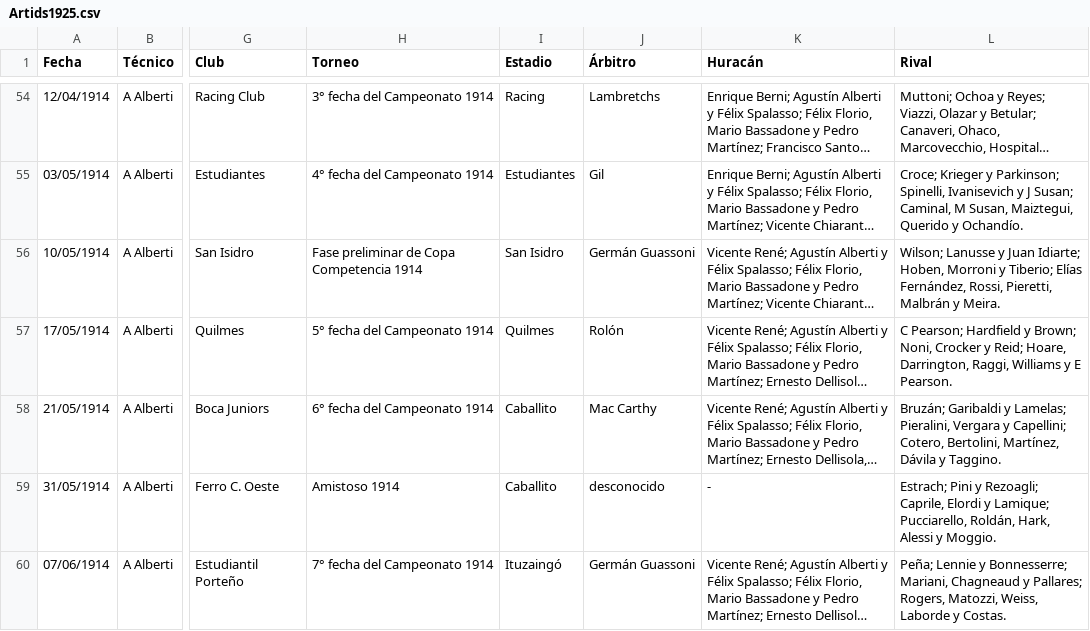
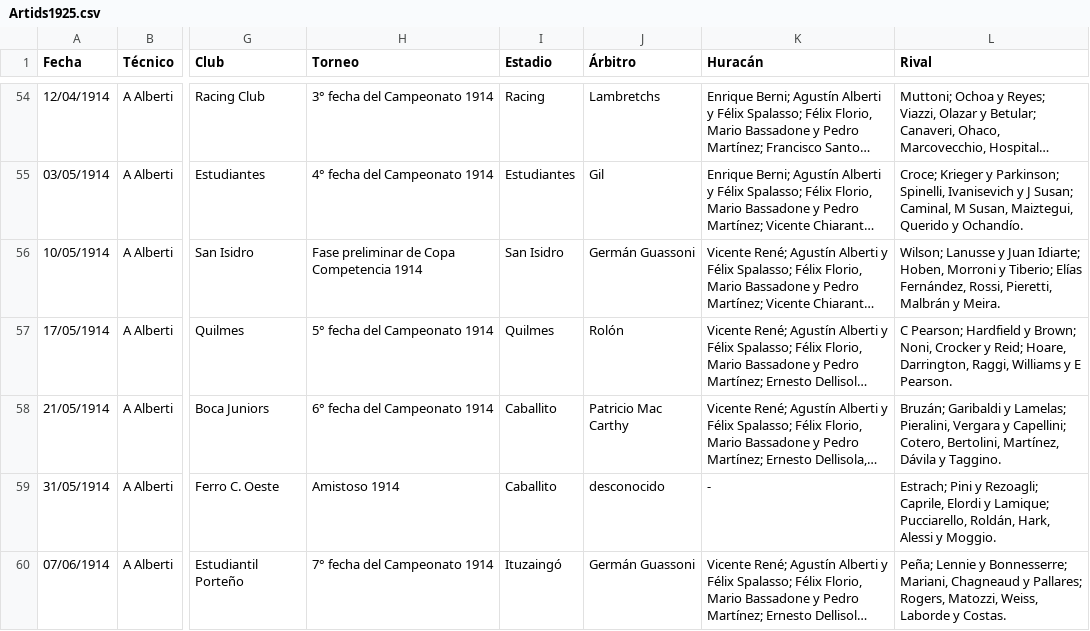
Before and after one commit to globopedia/Artids, a CSV file: Artids1925.csv, drawn as a sheet; only a part is shown, gaps mark what is left out; long unchanged cells end in …; the diff names each change by its address in the sheet, - before the commit and + after, or states it on an @@ line.

Commit message:
Update Artids1925.csv

```diff
--- a/Artids1925.csv
+++ b/Artids1925.csv
-J58 (Árbitro): Mac Carthy
+J58 (Árbitro): Patricio Mac Carthy
```
